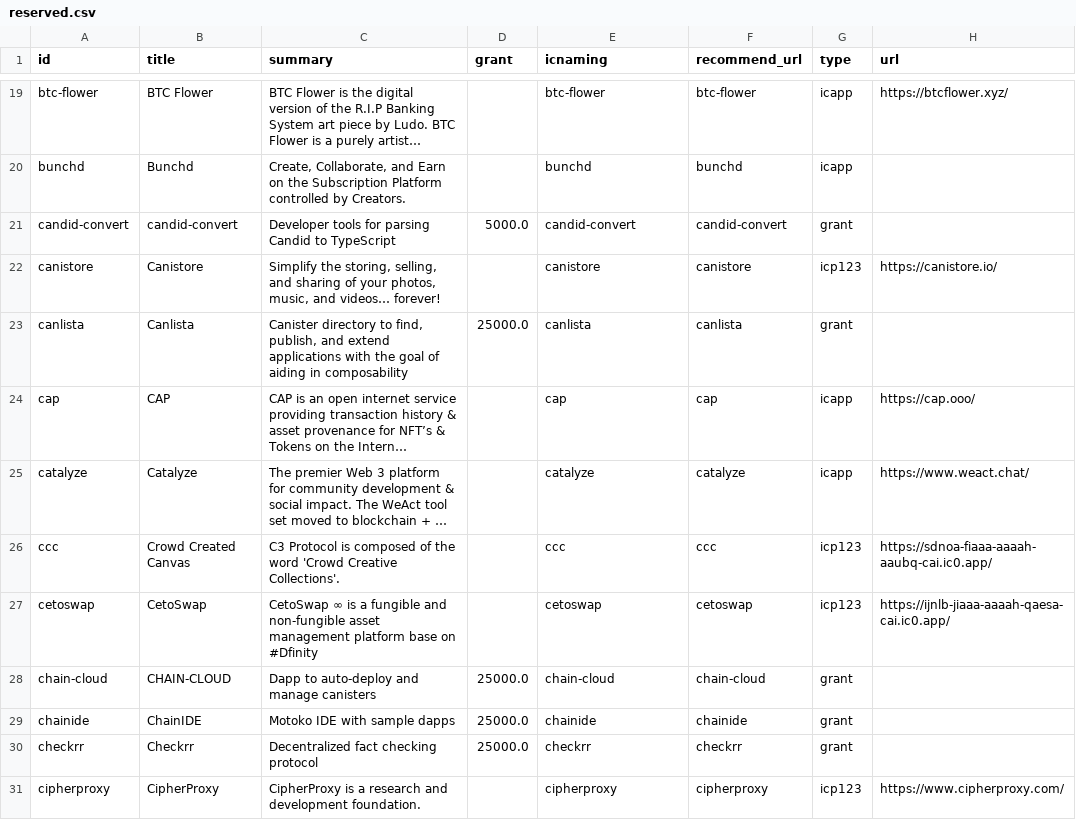
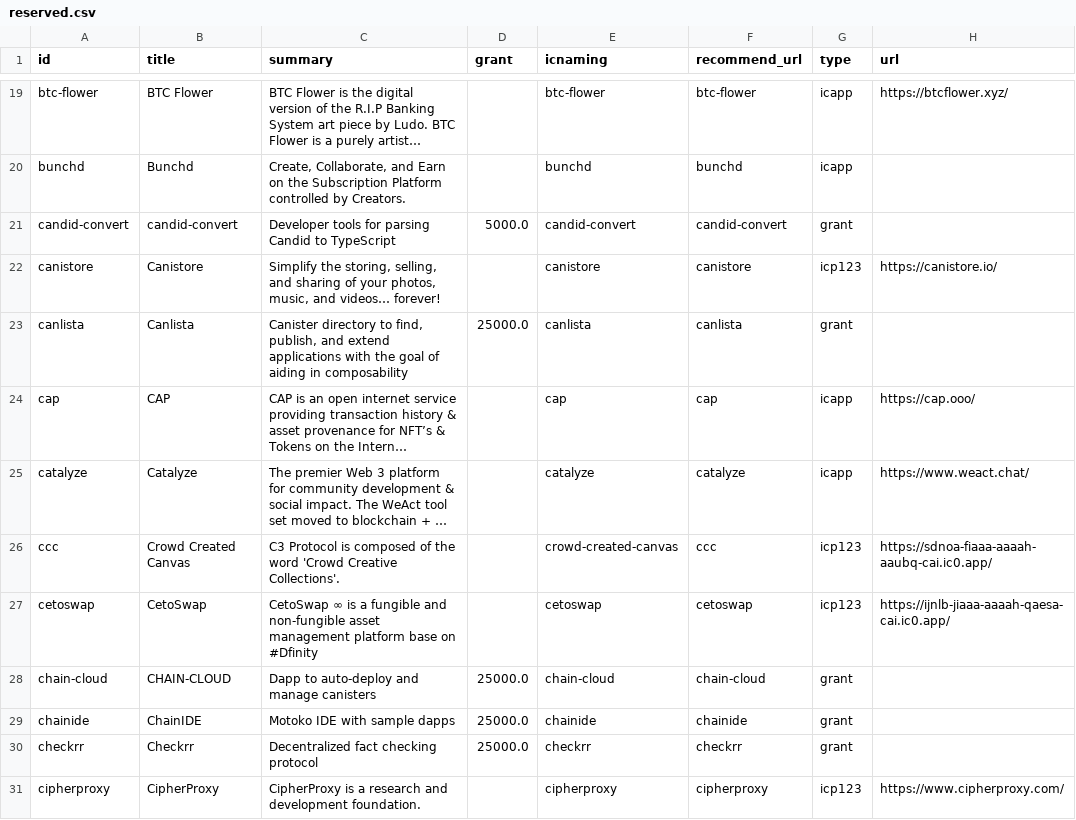
Before and after one commit to IC-Naming/icnaming, a CSV file: src/reserved/reserved.csv, drawn as a sheet; only a part is shown, gaps mark what is left out; long unchanged cells end in …; the diff covers the shown part only; the diff names each change by its address in the sheet, - before the commit and + after, or states it on an @@ line.

```diff
--- a/src/reserved/reserved.csv
+++ b/src/reserved/reserved.csv
-E26 (icnaming): ccc
+E26 (icnaming): crowd-created-canvas
```
Also changed, not shown: 1 added row and 14 edited cells elsewhere in this file, 14 other files.
